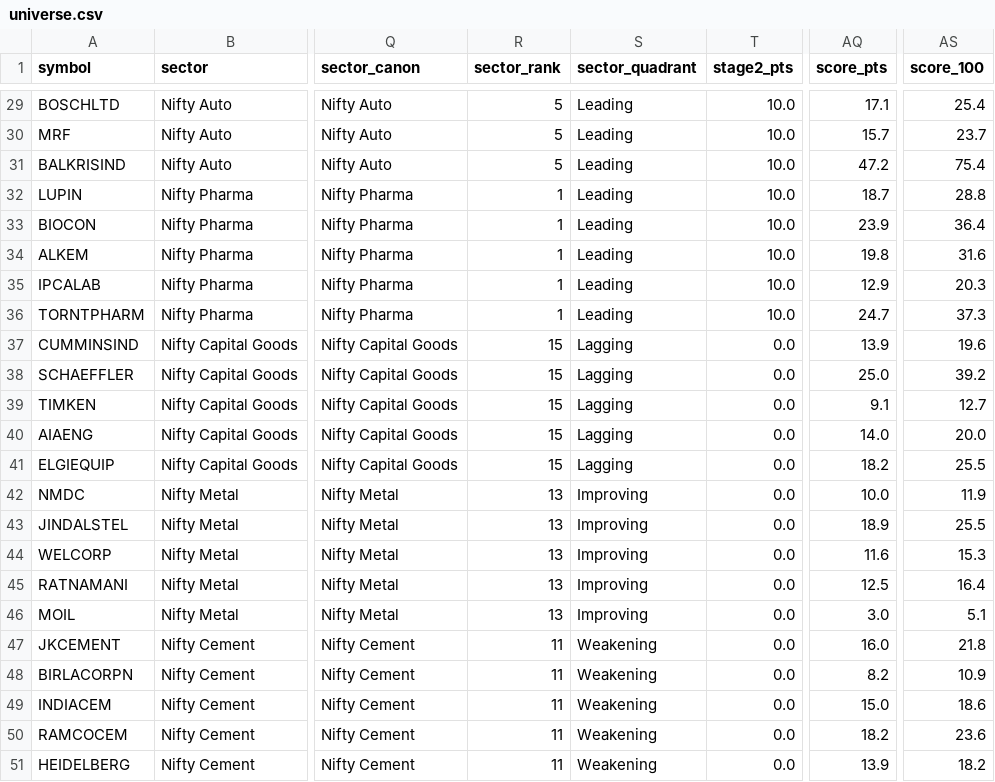
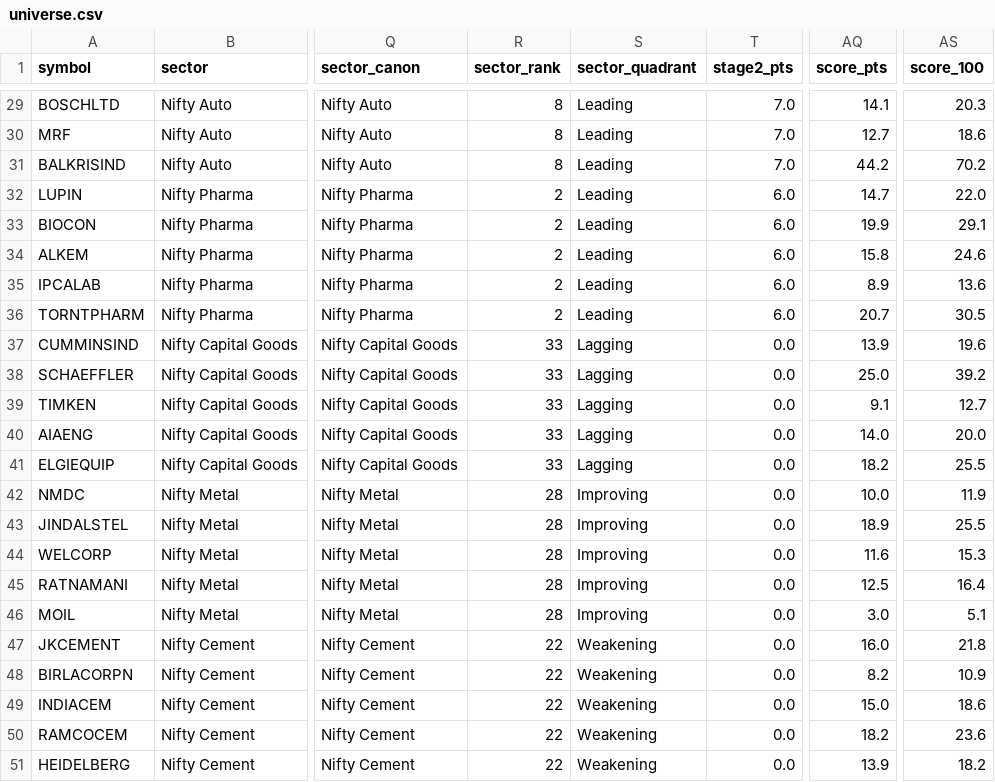
Before and after one commit to suhruth/Trade3, a CSV file: journal/2026/08-August/universe.csv, drawn as a sheet; only a part is shown, gaps mark what is left out; the diff covers the shown part only; the diff names each change by its address in the sheet, - before the commit and + after, or states it on an @@ line.

```diff
--- a/journal/2026/08-August/universe.csv
+++ b/journal/2026/08-August/universe.csv
-R29:R31 (sector_rank): 5
+R29:R31 (sector_rank): 8
-T29:T31 (stage2_pts): 10.0
+T29:T31 (stage2_pts): 7.0
-AQ29 (score_pts): 17.1
+AQ29 (score_pts): 14.1
-AS29 (score_100): 25.4
+AS29 (score_100): 20.3
-AQ30 (score_pts): 15.7
+AQ30 (score_pts): 12.7
-AS30 (score_100): 23.7
+AS30 (score_100): 18.6
-AQ31 (score_pts): 47.2
+AQ31 (score_pts): 44.2
-AS31 (score_100): 75.4
+AS31 (score_100): 70.2
-R32:R36 (sector_rank): 1
+R32:R36 (sector_rank): 2
-T32:T36 (stage2_pts): 10.0
+T32:T36 (stage2_pts): 6.0
-AQ32 (score_pts): 18.7
+AQ32 (score_pts): 14.7
-AS32 (score_100): 28.8
+AS32 (score_100): 22.0
-AQ33 (score_pts): 23.9
+AQ33 (score_pts): 19.9
-AS33 (score_100): 36.4
+AS33 (score_100): 29.1
-AQ34 (score_pts): 19.8
+AQ34 (score_pts): 15.8
-AS34 (score_100): 31.6
+AS34 (score_100): 24.6
-AQ35 (score_pts): 12.9
+AQ35 (score_pts): 8.9
-AS35 (score_100): 20.3
+AS35 (score_100): 13.6
-AQ36 (score_pts): 24.7
+AQ36 (score_pts): 20.7
-AS36 (score_100): 37.3
+AS36 (score_100): 30.5
-R37:R41 (sector_rank): 15
+R37:R41 (sector_rank): 33
-R42:R46 (sector_rank): 13
+R42:R46 (sector_rank): 28
-R47:R51 (sector_rank): 11
+R47:R51 (sector_rank): 22
```
Also changed, not shown: 41 edited cells elsewhere in this file, journal/2026/08-August/discoveries.csv, journal/2026/08-August/sectors.csv, 2 other files.
